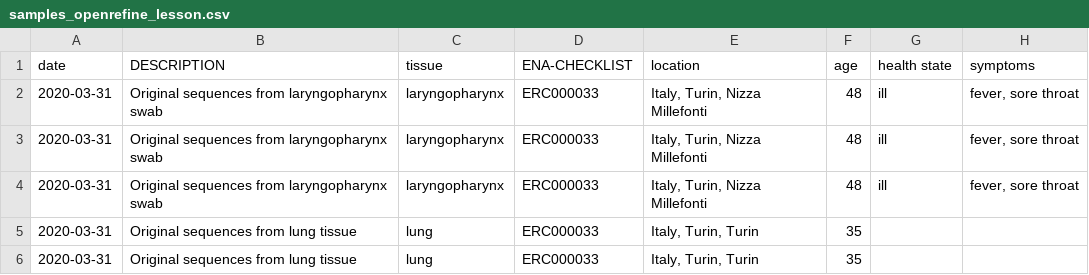
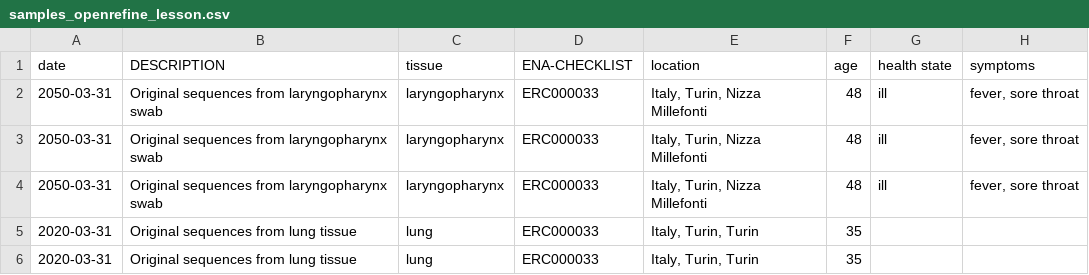
Before and after one commit to InekeL/analysis-recipe, a CSV file: samples_openrefine_lesson.csv, drawn as a sheet; only a part is shown; the diff names each change by its address in the sheet, - before the commit and + after, or states it on an @@ line.

Commit message:
Changes in the dates
I made some changes in the samples open refine lesson. I changed the dates to 2030 and 2050, because I can look into the future :-) .

```diff
--- a/samples_openrefine_lesson.csv
+++ b/samples_openrefine_lesson.csv
-A2:A4 (date): 2020-03-31
+A2:A4 (date): 2050-03-31
```
